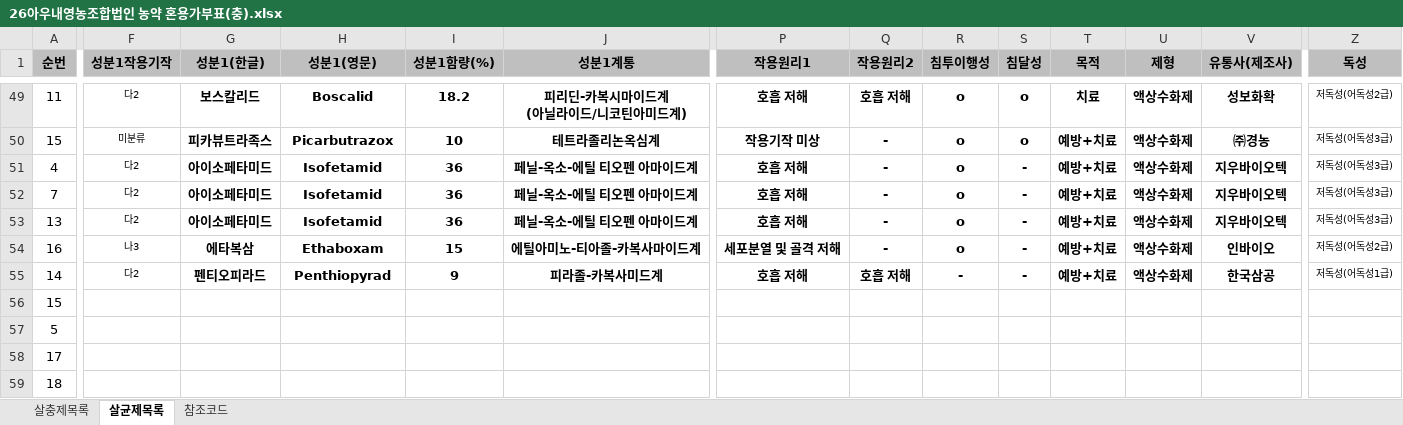
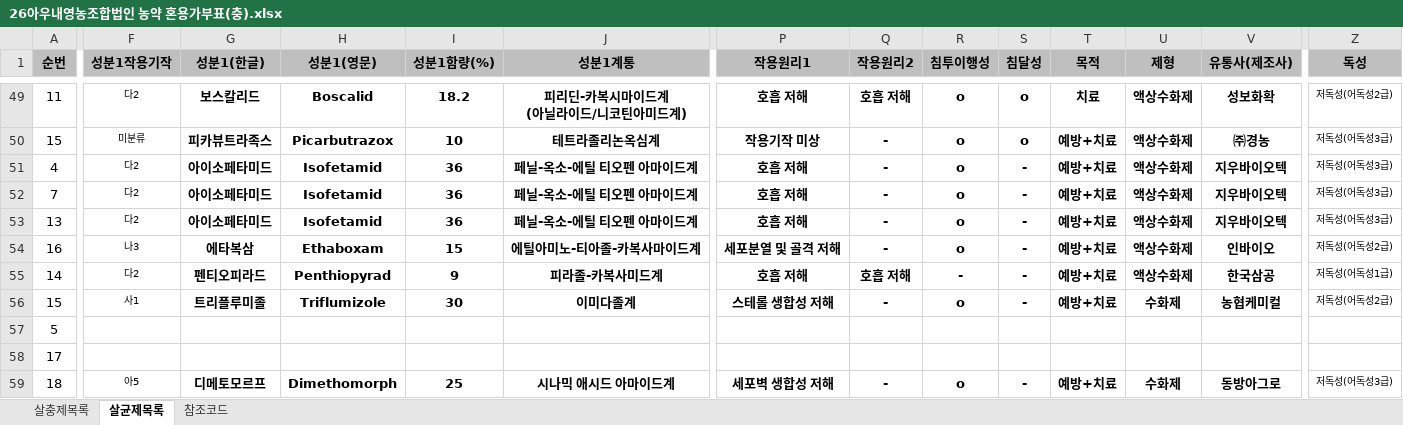
Before and after one commit to Pjreaper/first-time, an Excel workbook: 26아우내영농조합법인 농약 혼용가부표(충).xlsx, sheet 살균제목록, drawn as a sheet; only a part is shown, gaps mark what is left out; values as stored, in another font and other column widths than the file's, no borders; charts and pictures not drawn; the diff covers the shown part only; the diff names each change by its address in the sheet, - before the commit and + after, or states it on an @@ line.

```diff
--- a/26아우내영농조합법인 농약 혼용가부표(충).xlsx (sheet 살균제목록)
+++ b/26아우내영농조합법인 농약 혼용가부표(충).xlsx (sheet 살균제목록)
-F56 (성분1작용기작): (empty)
+F56 (성분1작용기작): 사1
-G56 (성분1(한글)): (empty)
+G56 (성분1(한글)): 트리플루미졸
-H56 (성분1(영문)): (empty)
+H56 (성분1(영문)): Triflumizole
-I56 (성분1함량(%)): (empty)
+I56 (성분1함량(%)): 30
-J56 (성분1계통): (empty)
+J56 (성분1계통): 이미다졸계
-P56 (작용원리1): (empty)
+P56 (작용원리1): 스테롤 생합성 저해
-Q56 (작용원리2): (empty)
+Q56 (작용원리2): -
-R56 (침투이행성): (empty)
+R56 (침투이행성): o
-S56 (침달성): (empty)
+S56 (침달성): -
-T56 (목적): (empty)
+T56 (목적): 예방+치료
-U56 (제형): (empty)
+U56 (제형): 수화제
-V56 (유통사(제조사)): (empty)
+V56 (유통사(제조사)): 농협케미컬
-Z56 (독성): (empty)
+Z56 (독성): 저독성(어독성2급)
-F59 (성분1작용기작): (empty)
+F59 (성분1작용기작): 아5
-G59 (성분1(한글)): (empty)
+G59 (성분1(한글)): 디메토모르프
-H59 (성분1(영문)): (empty)
+H59 (성분1(영문)): Dimethomorph
-I59 (성분1함량(%)): (empty)
+I59 (성분1함량(%)): 25
-J59 (성분1계통): (empty)
+J59 (성분1계통): 시나믹 애시드 아마이드계
-P59 (작용원리1): (empty)
+P59 (작용원리1): 세포벽 생합성 저해
-Q59 (작용원리2): (empty)
+Q59 (작용원리2): -
-R59 (침투이행성): (empty)
+R59 (침투이행성): o
-S59 (침달성): (empty)
+S59 (침달성): -
-T59 (목적): (empty)
+T59 (목적): 예방+치료
-U59 (제형): (empty)
+U59 (제형): 수화제
-V59 (유통사(제조사)): (empty)
+V59 (유통사(제조사)): 동방아그로
-Z59 (독성): (empty)
+Z59 (독성): 저독성(어독성3급)
```
Also changed, not shown: 215 edited cells and cell formats elsewhere in this sheet.
